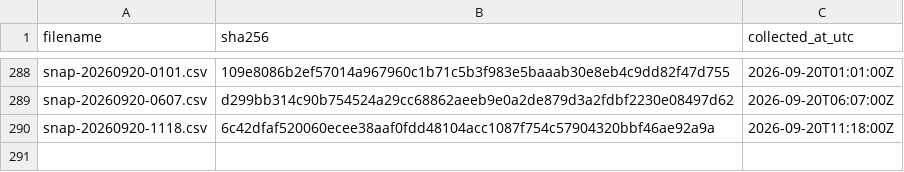
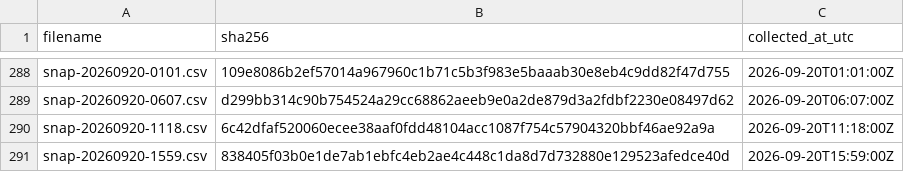
Before and after one commit to twill3c/hodo-hangenki, a CSV file: data/ledger.csv, drawn as a sheet; only a part is shown, gaps mark what is left out; the diff names each change by its address in the sheet, - before the commit and + after, or states it on an @@ line.

```diff
--- a/data/ledger.csv
+++ b/data/ledger.csv
+row 291: snap-20260920-1559.csv | 838405f03b0e1de7ab1ebfc4eb2ae4c448c1da8d7d732880e129523afedce40d | 2026-09-20T15:59:00Z
```
Also changed, not shown: data/processed/lifetimes.csv, 28 other files.
